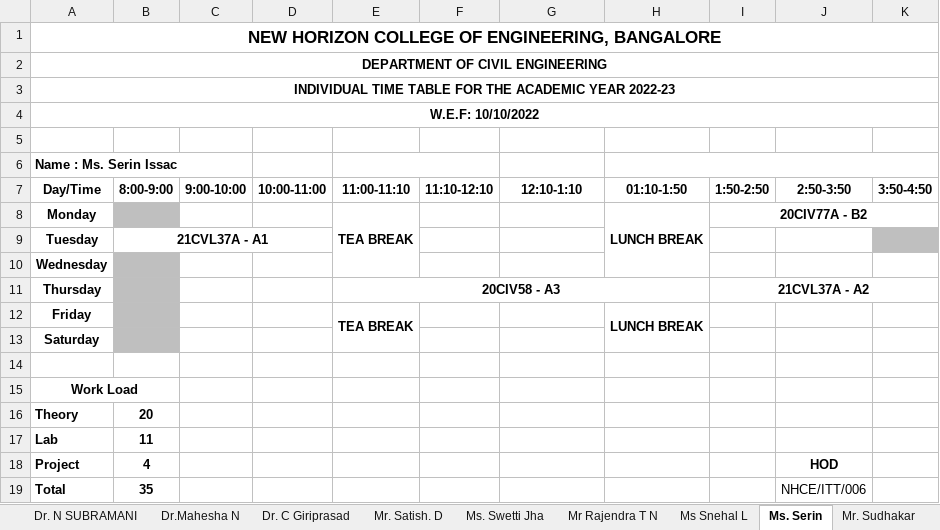
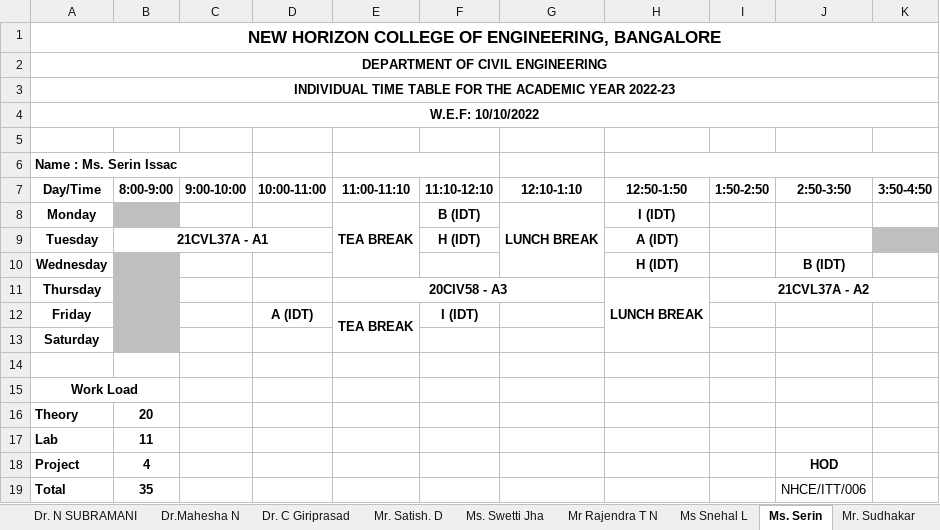
Before and after one commit to NITISHMG/TT-2022-2023, an Excel workbook: TT (2022 - 2023 ODD).xlsx, sheet Ms. Serin, drawn as a sheet; values as stored, in another font and other column widths than the file's, no borders; the diff names each change by its address in the sheet, - before the commit and + after, or states it on an @@ line.

```diff
--- a/TT (2022 - 2023 ODD).xlsx (sheet Ms. Serin)
+++ b/TT (2022 - 2023 ODD).xlsx (sheet Ms. Serin)
-H7: 01:10-1:50
+H7: 12:50-1:50
-F8 (11:10-12:10): (empty)
+F8 (11:10-12:10): B (IDT)
-G8 (12:10-1:10): (empty)
+G8 (12:10-1:10): LUNCH BREAK
+G8:G10 merged
-H8 (12:50-1:50): LUNCH BREAK
+H8 (12:50-1:50): I (IDT)
-H8:H10 merged
-I8 (1:50-2:50): 20CIV77A - B2
+I8 (1:50-2:50): (empty)
-I8:K8 merged
-F9 (11:10-12:10): (empty)
+F9 (11:10-12:10): H (IDT)
-H9 (12:50-1:50): (empty)
+H9 (12:50-1:50): A (IDT)
-H10 (12:50-1:50): (empty)
+H10 (12:50-1:50): H (IDT)
-J10 (2:50-3:50): (empty)
+J10 (2:50-3:50): B (IDT)
-E11:H11 merged
+E11:G11 merged
-H11 (12:50-1:50): (empty)
+H11 (12:50-1:50): LUNCH BREAK
+H11:H13 merged
-D12 (10:00-11:00): (empty)
+D12 (10:00-11:00): A (IDT)
-F12 (11:10-12:10): (empty)
+F12 (11:10-12:10): I (IDT)
-H12 (12:50-1:50): LUNCH BREAK
+H12 (12:50-1:50): (empty)
-H12:H13 merged
```
Also changed, not shown: sheet Mr. Sudhakar, sheet Mr. Chanabasava, sheet Mr. Yogesh, sheet Ms Snehal L, sheet Dr. N SUBRAMANI, sheet Ms. Rahul, 2 more sheets.
